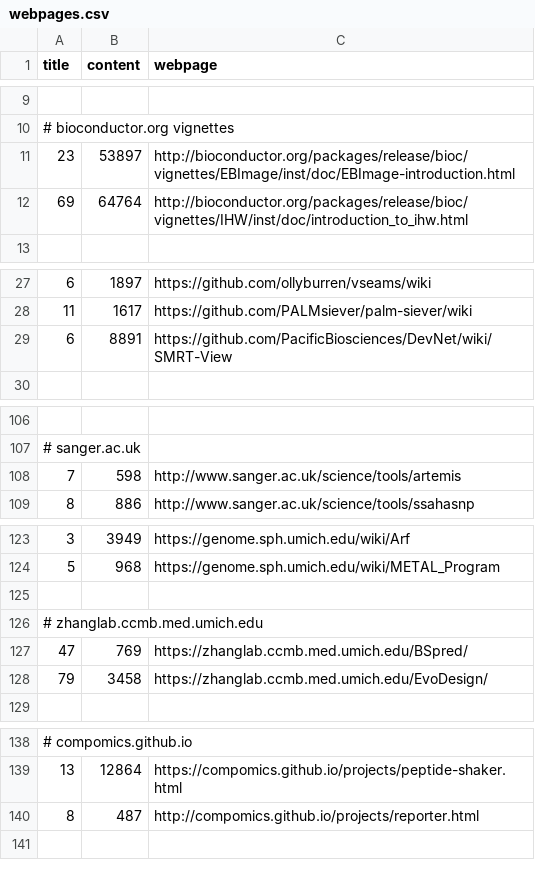
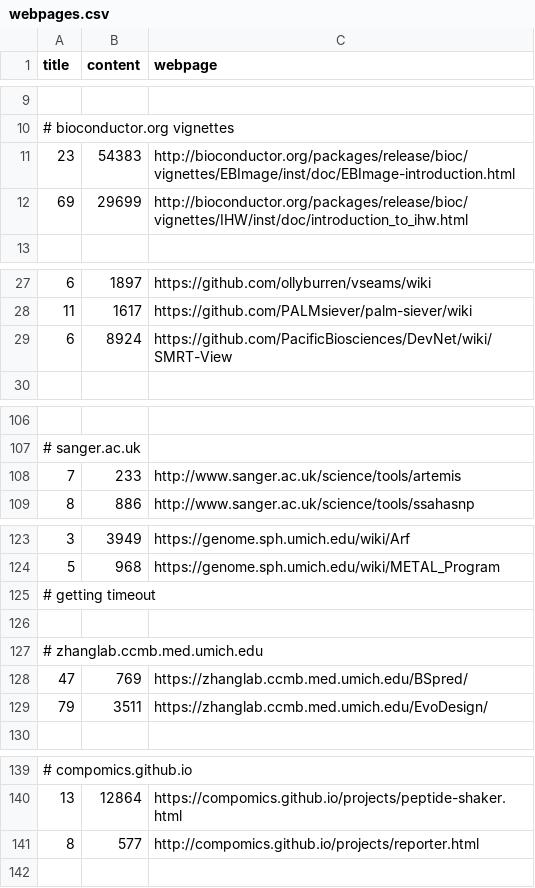
Before and after one commit to edamontology/pubfetcher, a CSV file: src/main/resources/scrape/webpages.csv, drawn as a sheet; only a part is shown, gaps mark what is left out.

```diff
--- a/src/main/resources/scrape/webpages.csv
+++ b/src/main/resources/scrape/webpages.csv
@@ -10,4 +10,4 @@ title,content,webpage
 # bioconductor.org vignettes
-23,53897,http://bioconductor.org/packages/release/bioc/vignettes/EBImage/inst/doc/EBImage-introduction.html
-69,64764,http://bioconductor.org/packages/release/bioc/vignettes/IHW/inst/doc/introduction_to_ihw.html
+23,54383,http://bioconductor.org/packages/release/bioc/vignettes/EBImage/inst/doc/EBImage-introduction.html
+69,29699,http://bioconductor.org/packages/release/bioc/vignettes/IHW/inst/doc/introduction_to_ihw.html
 
@@ -28,3 +28,3 @@ title,content,webpage
 11,1617,https://github.com/PALMsiever/palm-siever/wiki
-6,8891,https://github.com/PacificBiosciences/DevNet/wiki/SMRT-View
+6,8924,https://github.com/PacificBiosciences/DevNet/wiki/SMRT-View
 
@@ -107,3 +107,3 @@ title,content,webpage
 # sanger.ac.uk
-7,598,http://www.sanger.ac.uk/science/tools/artemis
+7,233,http://www.sanger.ac.uk/science/tools/artemis
 8,886,http://www.sanger.ac.uk/science/tools/ssahasnp
@@ -124,2 +124,3 @@ title,content,webpage
 5,968,https://genome.sph.umich.edu/wiki/METAL_Program
+# getting timeout
 
@@ -127,3 +128,3 @@ title,content,webpage
 47,769,https://zhanglab.ccmb.med.umich.edu/BSpred/
-79,3458,https://zhanglab.ccmb.med.umich.edu/EvoDesign/
+79,3511,https://zhanglab.ccmb.med.umich.edu/EvoDesign/
 
@@ -139,3 +140,3 @@ title,content,webpage
 13,12864,https://compomics.github.io/projects/peptide-shaker.html
-8,487,http://compomics.github.io/projects/reporter.html
+8,577,http://compomics.github.io/projects/reporter.html
 
```
Also changed, not shown: 5 other files.
